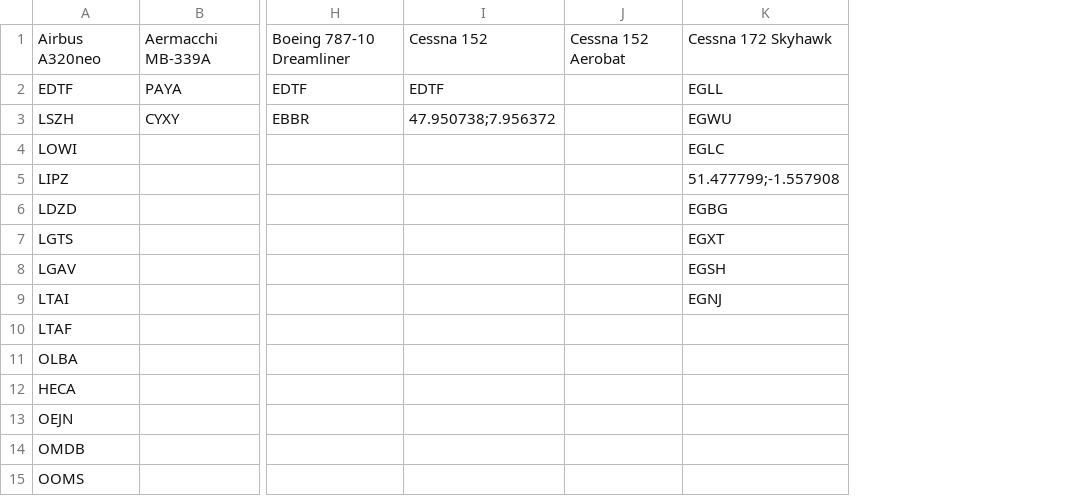
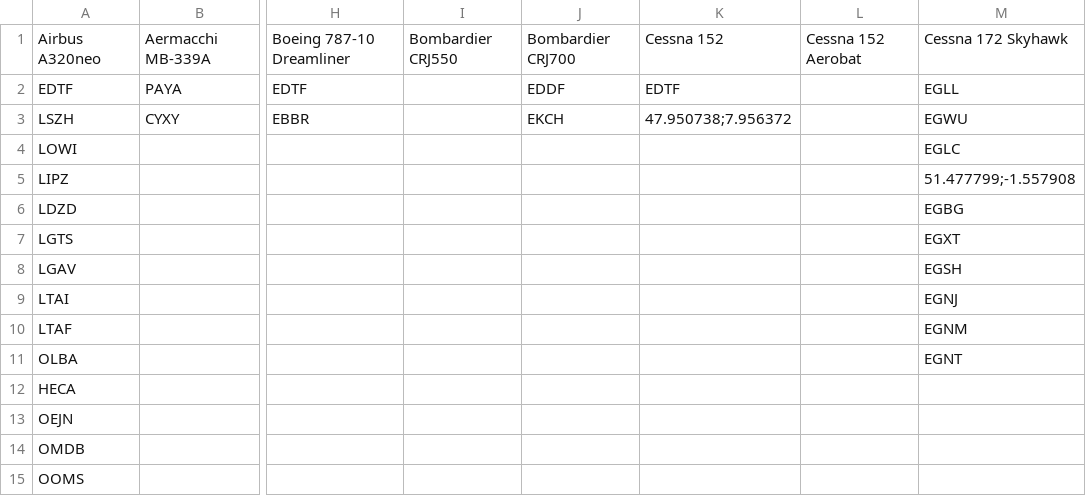
Before and after one commit to johannesmols/flight-tracker, a CSV file: data/flights.csv, drawn as a sheet; only a part is shown, gaps mark what is left out; addresses are those after the commit; the diff names each change by its address in the sheet, - before the commit and + after, or states it on an @@ line.

Commit message:
Updated flight data

```diff
--- a/data/flights.csv
+++ b/data/flights.csv
+column I, row 1: Bombardier CRJ550
+column J, rows 1-3: Bombardier CRJ700 | EDDF | EKCH
-M10: (empty)
+M10: EGNM
-M11: (empty)
+M11: EGNT
```
